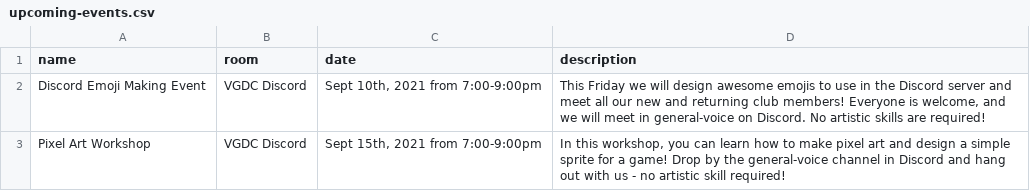
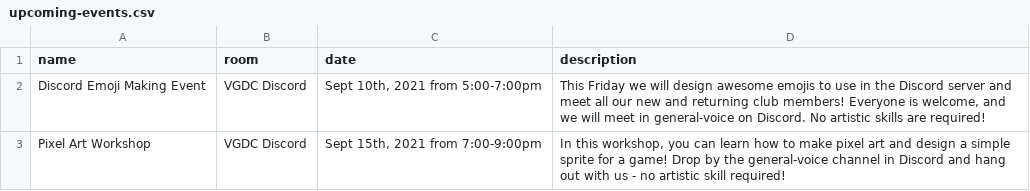
Before and after one commit to ubco-video-game-development-club/ubco-video-game-development-club.github.io, a CSV file: _data/upcoming-events.csv, drawn as a sheet.

Commit message:
Update emoji making event time

```diff
--- a/_data/upcoming-events.csv
+++ b/_data/upcoming-events.csv
@@ -1,3 +1,3 @@
 name,room,date,description
-"Discord Emoji Making Event","VGDC Discord","Sept 10th, 2021 from 7:00-9:00pm","This Friday we will design awesome emojis to use in the Discord server and meet all our new and returning club members! Everyone is welcome, and we will meet in general-voice on Discord. No artistic skills are required!"
+"Discord Emoji Making Event","VGDC Discord","Sept 10th, 2021 from 5:00-7:00pm","This Friday we will design awesome emojis to use in the Discord server and meet all our new and returning club members! Everyone is welcome, and we will meet in general-voice on Discord. No artistic skills are required!"
 "Pixel Art Workshop","VGDC Discord","Sept 15th, 2021 from 7:00-9:00pm","In this workshop, you can learn how to make pixel art and design a simple sprite for a game! Drop by the general-voice channel in Discord and hang out with us - no artistic skill required!"
```
